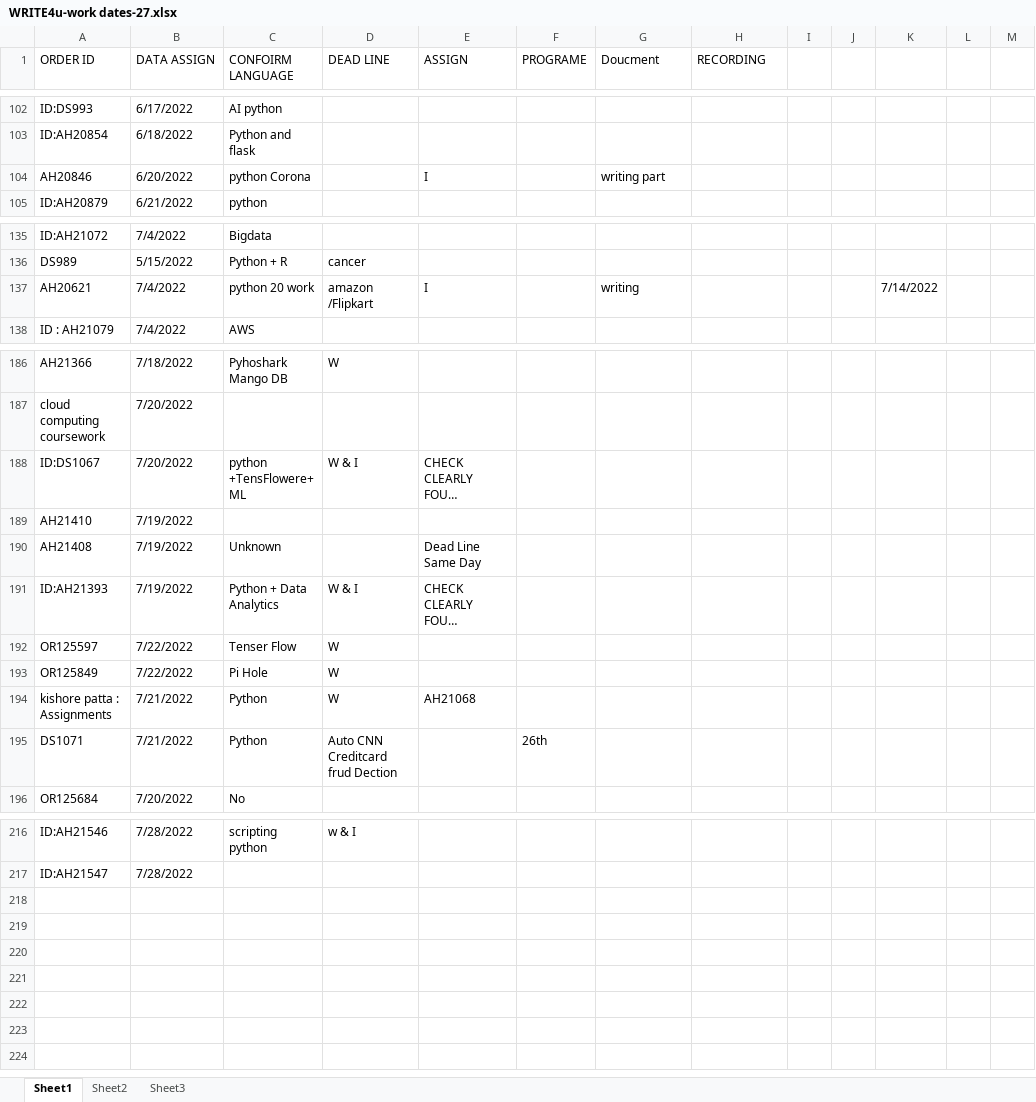
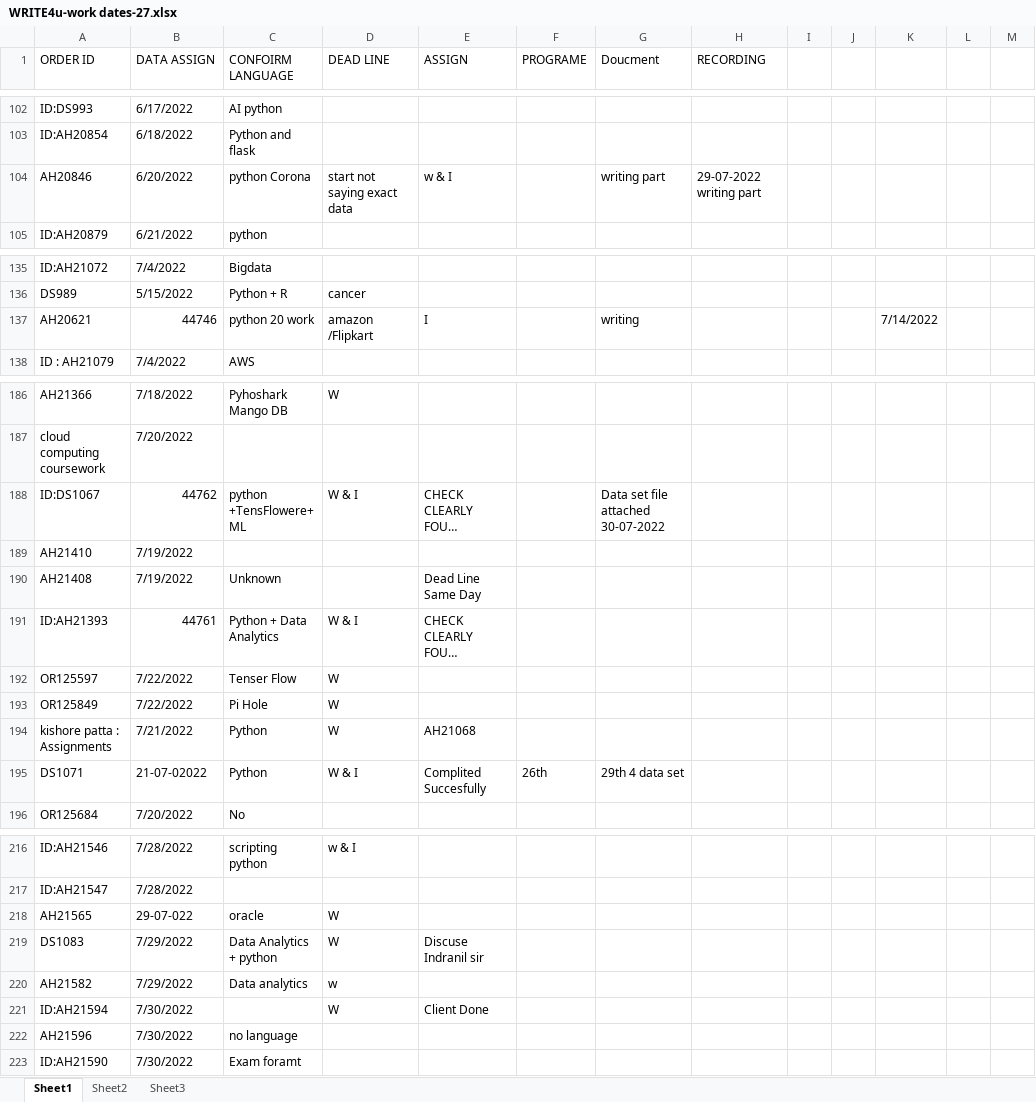
Before and after one commit to Adi19471/Adi19471-OFFICE-WORK-DATES--to-confirm, an Excel workbook: WRITE4u-work dates-27.xlsx, sheet Sheet1, drawn as a sheet; only a part is shown, gaps mark what is left out; long unchanged cells end in …; values as stored, in another font and other column widths than the file's, no cell formats; the diff covers the shown part only; the diff names each change by its address in the sheet, - before the commit and + after, or states it on an @@ line.

Commit message:
31 st dataes work information

```diff
--- a/WRITE4u-work dates-27.xlsx (sheet Sheet1)
+++ b/WRITE4u-work dates-27.xlsx (sheet Sheet1)
-D104 (DEAD LINE): (empty)
+D104 (DEAD LINE): start not saying exact data
-E104 (ASSIGN): I
+E104 (ASSIGN): w & I
-H104 (RECORDING): (empty)
+H104 (RECORDING): 29-07-2022 writing part
-B137 (DATA ASSIGN): 7/4/2022
+B137 (DATA ASSIGN): 44746
-B188 (DATA ASSIGN): 7/20/2022
+B188 (DATA ASSIGN): 44762
-G188 (Doucment): (empty)
+G188 (Doucment): Data set file attached 30-07-2022
-B191 (DATA ASSIGN): 7/19/2022
+B191 (DATA ASSIGN): 44761
-B195 (DATA ASSIGN): 7/21/2022
+B195 (DATA ASSIGN): 21-07-02022
-D195 (DEAD LINE): Auto CNN Creditcard frud Dection
+D195 (DEAD LINE): W & I
-E195 (ASSIGN): (empty)
+E195 (ASSIGN): Complited Succesfully
-G195 (Doucment): (empty)
+G195 (Doucment): 29th 4 data set
+row 218: AH21565 | 29-07-022 | oracle | W
+row 219: DS1083 | 7/29/2022 | Data Analytics + python | W | Discuse Indranil sir
+row 220: AH21582 | 7/29/2022 | Data analytics | w
+row 221: ID:AH21594 | 7/30/2022 |  | W | Client Done
+row 222: AH21596 | 7/30/2022 | no language
+row 223: ID:AH21590 | 7/30/2022 | Exam foramt
```
Also changed, not shown: 1 edited cell elsewhere in this sheet, cell formats.
